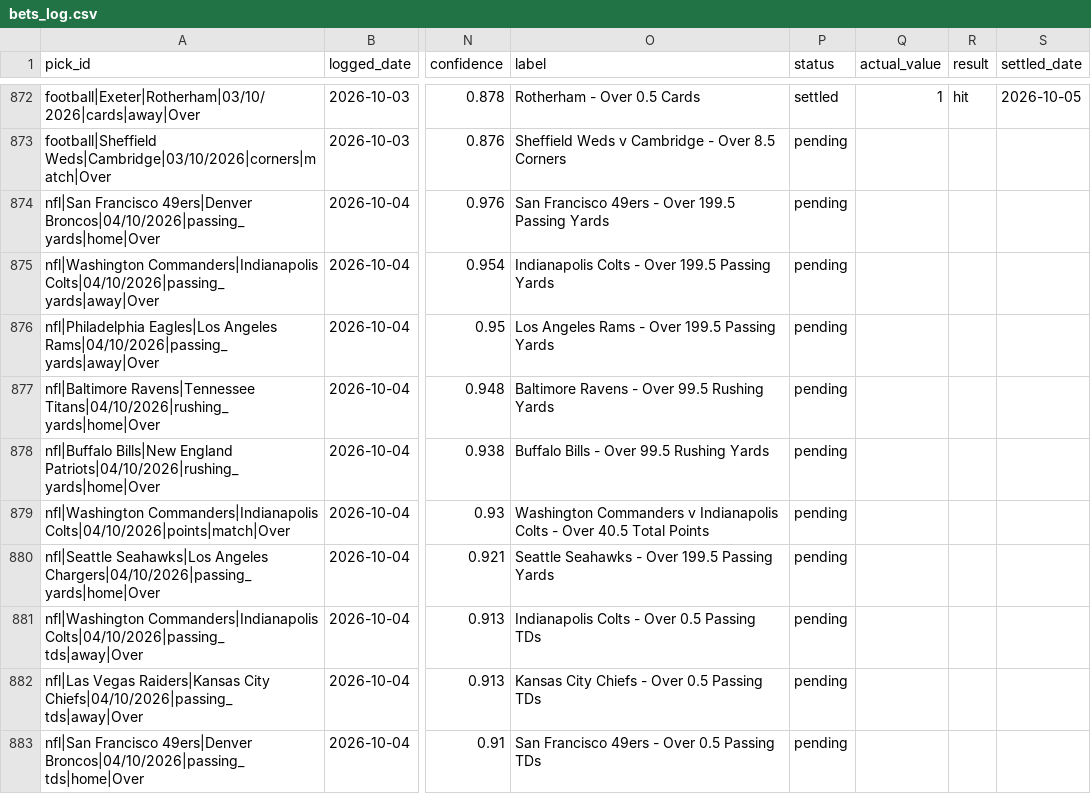
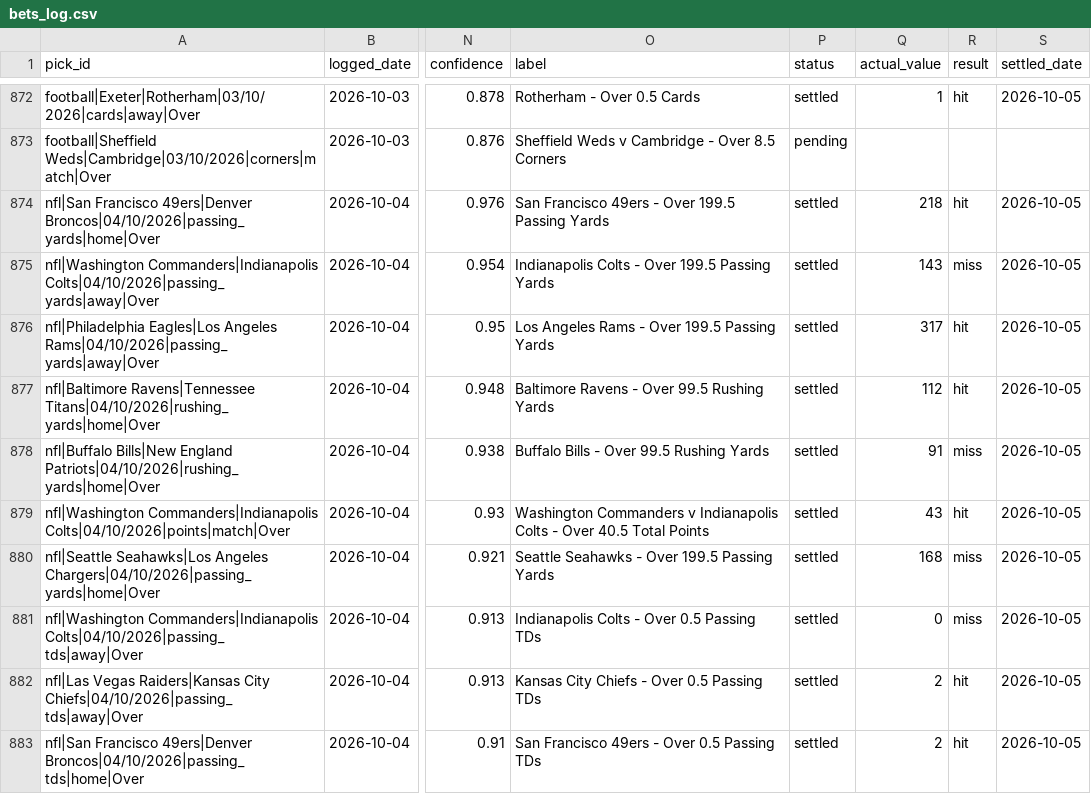
Before and after one commit to georgecharlesworth5-sudo/footystatpack, a CSV file: bets_log.csv, drawn as a sheet; only a part is shown, gaps mark what is left out; the diff covers the shown part only; the diff names each change by its address in the sheet, - before the commit and + after, or states it on an @@ line.

```diff
--- a/bets_log.csv
+++ b/bets_log.csv
-P874:P883 (status): pending
+P874:P883 (status): settled
-Q874 (actual_value): (empty)
+Q874 (actual_value): 218
-R874 (result): (empty)
+R874 (result): hit
-S874:S883 (settled_date): (empty)
+S874:S883 (settled_date): 2026-10-05
-Q875 (actual_value): (empty)
+Q875 (actual_value): 143
-R875 (result): (empty)
+R875 (result): miss
-Q876 (actual_value): (empty)
+Q876 (actual_value): 317
-R876:R877 (result): (empty)
+R876:R877 (result): hit
-Q877 (actual_value): (empty)
+Q877 (actual_value): 112
-Q878 (actual_value): (empty)
+Q878 (actual_value): 91
-R878 (result): (empty)
+R878 (result): miss
-Q879 (actual_value): (empty)
+Q879 (actual_value): 43
-R879 (result): (empty)
+R879 (result): hit
-Q880 (actual_value): (empty)
+Q880 (actual_value): 168
-R880:R881 (result): (empty)
+R880:R881 (result): miss
-Q881 (actual_value): (empty)
+Q881 (actual_value): 0
-Q882:Q883 (actual_value): (empty)
+Q882:Q883 (actual_value): 2
-R882:R883 (result): (empty)
+R882:R883 (result): hit
```
Also changed, not shown: 159 edited cells elsewhere in this file, data/nfl_upcoming.csv, 3 other files.
